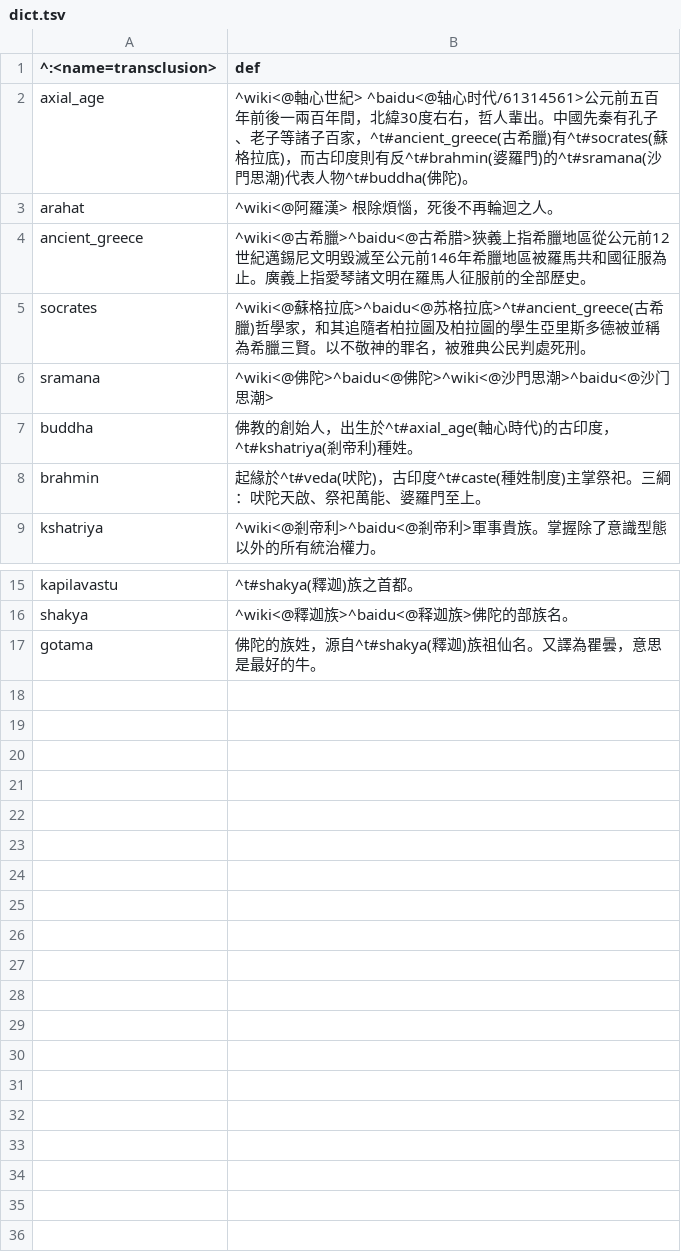
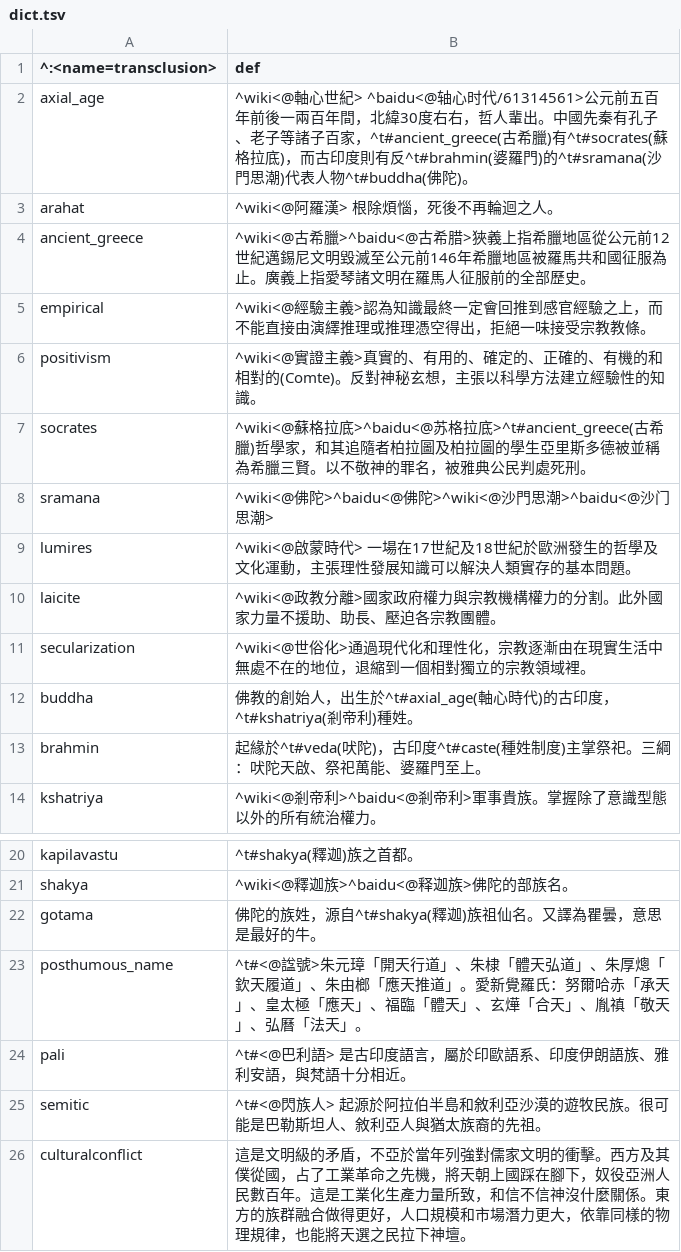
Before and after one commit to accelon/dhammahall, a TSV file: off/dict.tsv, drawn as a sheet; only a part is shown, gaps mark what is left out.

```diff
--- a/off/dict.tsv
+++ b/off/dict.tsv
@@ -4,4 +4,9 @@ arahat	^wiki<@阿羅漢> 根除煩惱，死後不再輪迴之人。
 ancient_greece	^wiki<@古希臘>^baidu<@古希腊>狹義上指希臘地區從公元前12世紀邁錫尼文明毀滅至公元前146年希臘地區被羅馬共和國征服為止。廣義上指愛琴諸文明在羅馬人征服前的全部歷史。
+empirical	^wiki<@經驗主義>認為知識最終一定會回推到感官經驗之上，而不能直接由演繹推理或推理憑空得出，拒絕一味接受宗教教條。
+positivism	^wiki<@實證主義>真實的、有用的、確定的、正確的、有機的和相對的(Comte)。反對神秘玄想，主張以科學方法建立經驗性的知識。
 socrates	^wiki<@蘇格拉底>^baidu<@苏格拉底>^t#ancient_greece(古希臘)哲學家，和其追隨者柏拉圖及柏拉圖的學生亞里斯多德被並稱為希臘三賢。以不敬神的罪名，被雅典公民判處死刑。
 sramana	^wiki<@佛陀>^baidu<@佛陀>^wiki<@沙門思潮>^baidu<@沙门思潮>
+lumires	^wiki<@啟蒙時代> 一場在17世紀及18世紀於歐洲發生的哲學及文化運動，主張理性發展知識可以解決人類實存的基本問題。
+laicite	^wiki<@政教分離>國家政府權力與宗教機構權力的分割。此外國家力量不援助、助長、壓迫各宗教團體。
+secularization	^wiki<@世俗化>通過現代化和理性化，宗教逐漸由在現實生活中無處不在的地位，退縮到一個相對獨立的宗教領域裡。
 buddha	佛教的創始人，出生於^t#axial_age(軸心時代)的古印度，^t#kshatriya(剎帝利)種姓。
@@ -17 +22,5 @@ shakya	^wiki<@釋迦族>^baidu<@释迦族>佛陀的部族名。
 gotama	佛陀的族姓，源自^t#shakya(釋迦)族祖仙名。又譯為瞿曇，意思是最好的牛。
+posthumous_name	^t#<@諡號>朱元璋「開天行道」、朱棣「體天弘道」、朱厚熜「欽天履道」、朱由榔「應天推道」。愛新覺羅氏：努爾哈赤「承天」、皇太極「應天」、福臨「體天」、玄燁「合天」、胤禛「敬天」、弘曆「法天」。
+pali	^t#<@巴利語> 是古印度語言，屬於印歐語系、印度伊朗語族、雅利安語，與梵語十分相近。
+semitic	^t#<@閃族人> 起源於阿拉伯半島和敘利亞沙漠的遊牧民族。很可能是巴勒斯坦人、敘利亞人與猶太族裔的先祖。
+culturalconflict	這是文明級的矛盾，不亞於當年列強對儒家文明的衝擊。西方及其僕從國，占了工業革命之先機，將天朝上國踩在腳下，奴役亞洲人民數百年。這是工業化生產力量所致，和信不信神沒什麼關係。東方的族群融合做得更好，人口規模和市場潛力更大，依靠同樣的物理規律，也能將天選之民拉下神壇。
```
Also changed, not shown: 14 other files.
